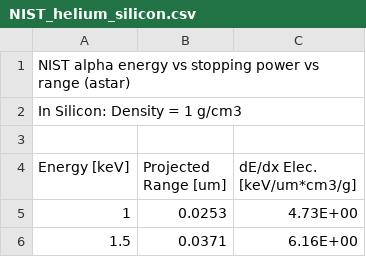
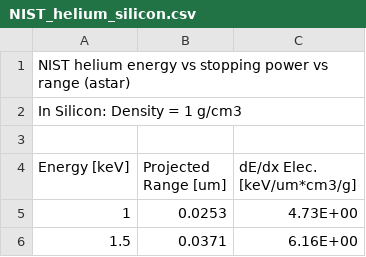
Before and after one commit to hiaslknopf/APFELmuS, a CSV file: ressources/stopping_power_tables/NIST_helium_silicon.csv, drawn as a sheet; only a part is shown.

```diff
--- a/ressources/stopping_power_tables/NIST_helium_silicon.csv
+++ b/ressources/stopping_power_tables/NIST_helium_silicon.csv
@@ -1,2 +1,2 @@
-NIST alpha energy vs stopping power vs range (astar),,
+NIST helium energy vs stopping power vs range (astar),,
 In Silicon: Density = 1 g/cm3,,
```
Also changed, not shown: ressources/stopping_power_tables/NIST_helium_diamond.csv, ressources/stopping_power_tables/SRIM_helium_sic.csv, 5 other files.
